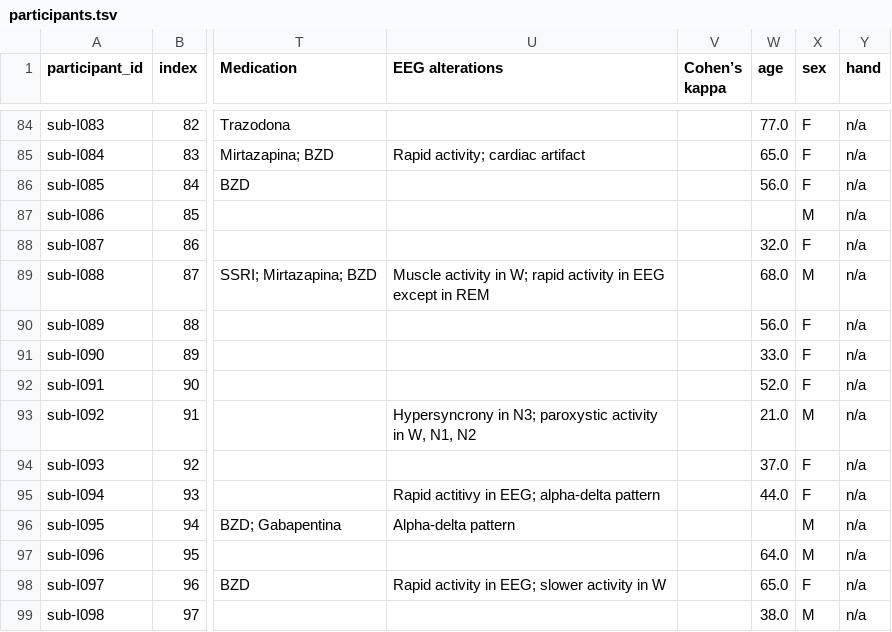
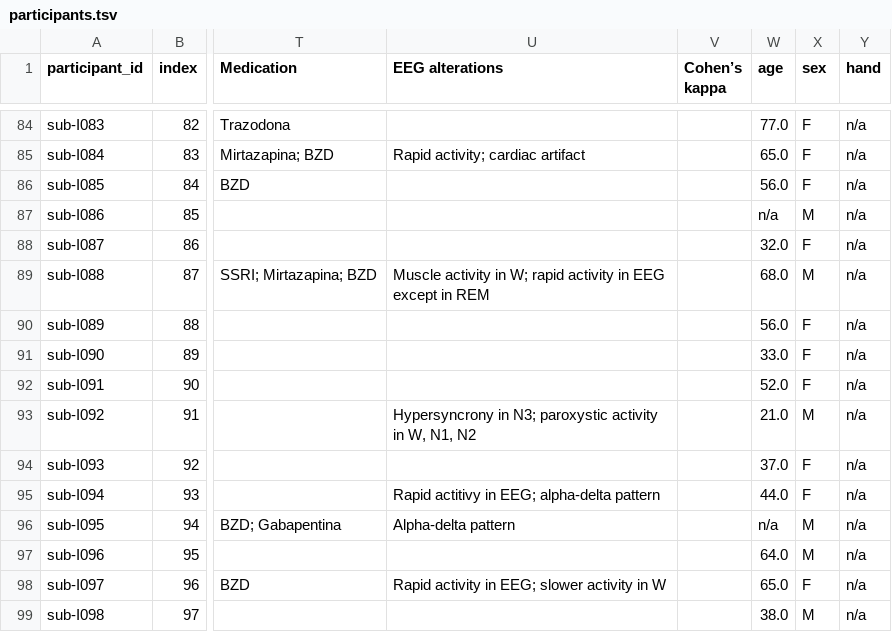
Before and after one commit to nemarDatasets/nm000111, a TSV file: participants.tsv, drawn as a sheet; only a part is shown, gaps mark what is left out; the diff names each change by its address in the sheet, - before the commit and + after, or states it on an @@ line.

Commit message:
Fix participant age for sub-I086/sub-I095 (source unknown -> n/a); add participants.json + scans.json; set DatasetType to raw
- participants.tsv: empty age -> n/a for sub-I086 and sub-I095. Source ISRUC Details list Age='?' (unknown) for both; fixes BIDS TSV_VALUE_INCORRECT_TYPE error.
- add participants.json documenting all 27 columns; descriptions cross-checked against the three source Details spreadsheets (0 mismatches).
- add scans.json (filename, acq_time).
- dataset_description.json: DatasetType derivative -> raw; clears 505 spurious derivative Description warnings.
- Validated with BIDS validator v2.4.1: 0 errors.

```diff
--- a/participants.tsv
+++ b/participants.tsv
-W87 (age): (empty)
+W87 (age): n/a
-W96 (age): (empty)
+W96 (age): n/a
```
Also changed, not shown: 3 other files.
